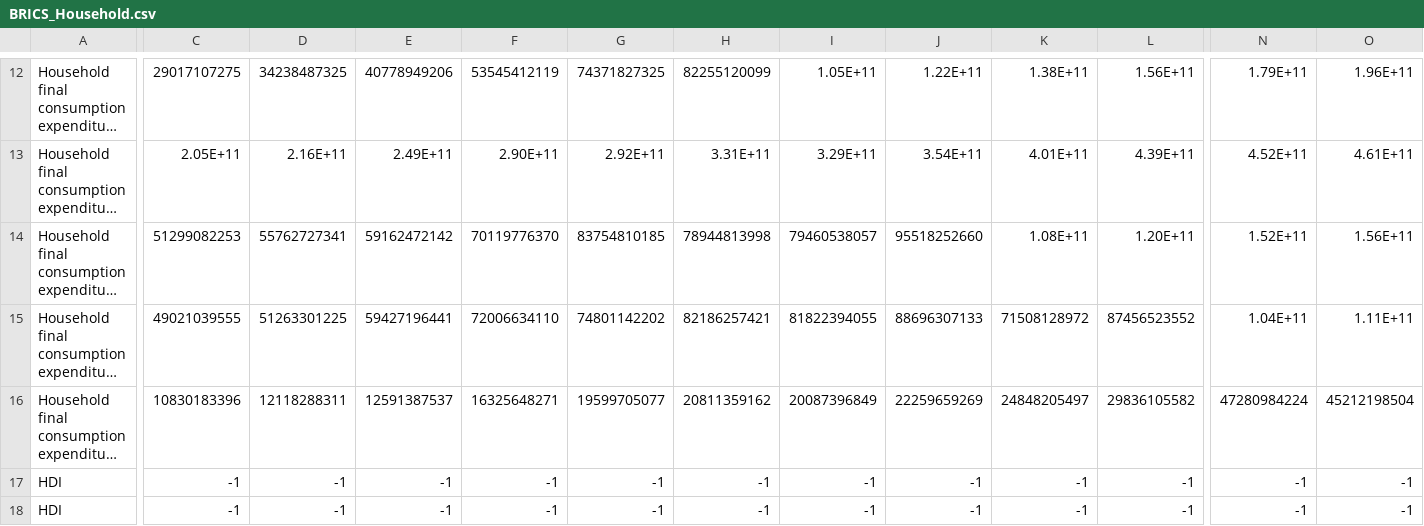
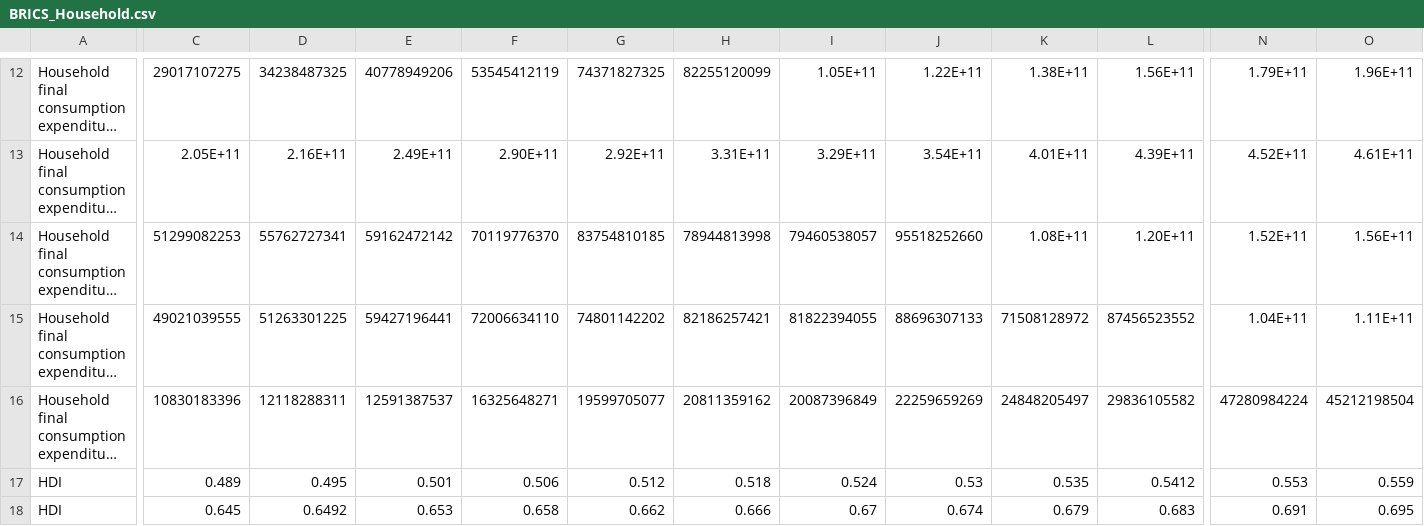
Before and after one commit to cbui505/BRICS_TimeChart, a CSV file: BRICS_Household.csv, drawn as a sheet; only a part is shown, gaps mark what is left out; long unchanged cells end in …; the diff covers the shown part only; the diff names each change by its address in the sheet, - before the commit and + after, or states it on an @@ line.

Commit message:
filled in missing

```diff
--- a/BRICS_Household.csv
+++ b/BRICS_Household.csv
-C17: -1
+C17: 0.489
-D17: -1
+D17: 0.495
-E17: -1
+E17: 0.501
-F17: -1
+F17: 0.506
-G17: -1
+G17: 0.512
-H17: -1
+H17: 0.518
-I17: -1
+I17: 0.524
-J17: -1
+J17: 0.53
-K17: -1
+K17: 0.535
-L17: -1
+L17: 0.5412
-N17: -1
+N17: 0.553
-O17: -1
+O17: 0.559
-C18: -1
+C18: 0.645
-D18: -1
+D18: 0.6492
-E18: -1
+E18: 0.653
-F18: -1
+F18: 0.658
-G18: -1
+G18: 0.662
-H18: -1
+H18: 0.666
-I18: -1
+I18: 0.67
-J18: -1
+J18: 0.674
-K18: -1
+K18: 0.679
-L18: -1
+L18: 0.683
-N18: -1
+N18: 0.691
-O18: -1
+O18: 0.695
```
Also changed, not shown: 150 edited cells elsewhere in this file.
